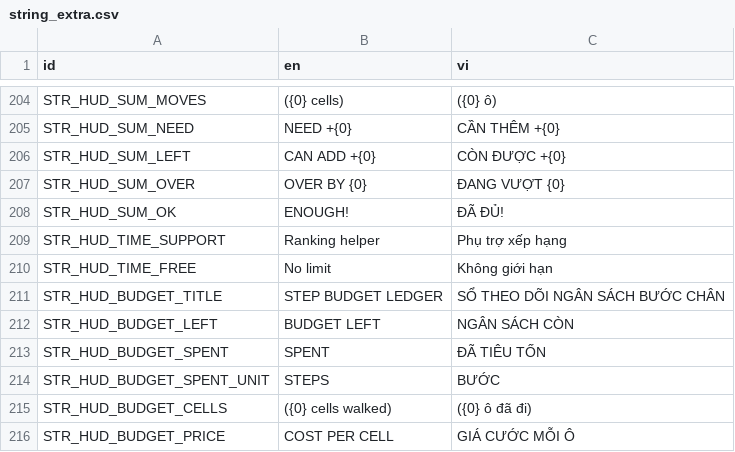
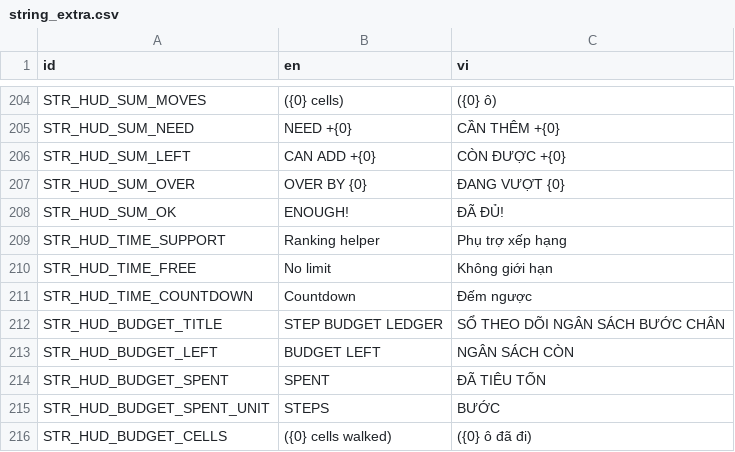
Before and after one commit to mrbut1995/phone-game-inkmaze, a CSV file: resources/localization/string_extra.csv, drawn as a sheet; only a part is shown, gaps mark what is left out; the shorter side is filled out with more unchanged rows.

```diff
--- a/resources/localization/string_extra.csv
+++ b/resources/localization/string_extra.csv
@@ -210,2 +210,3 @@ STR_HUD_TIME_SUPPORT,Ranking helper,Phụ trợ xếp hạng
 STR_HUD_TIME_FREE,No limit,Không giới hạn
+STR_HUD_TIME_COUNTDOWN,Countdown,Đếm ngược
 STR_HUD_BUDGET_TITLE,STEP BUDGET LEDGER,SỔ THEO DÕI NGÂN SÁCH BƯỚC CHÂN
```
Also changed, not shown: 45 other files.
